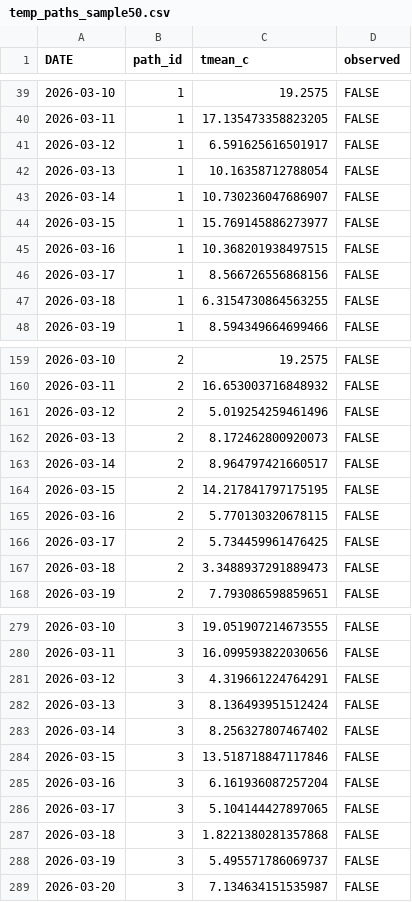
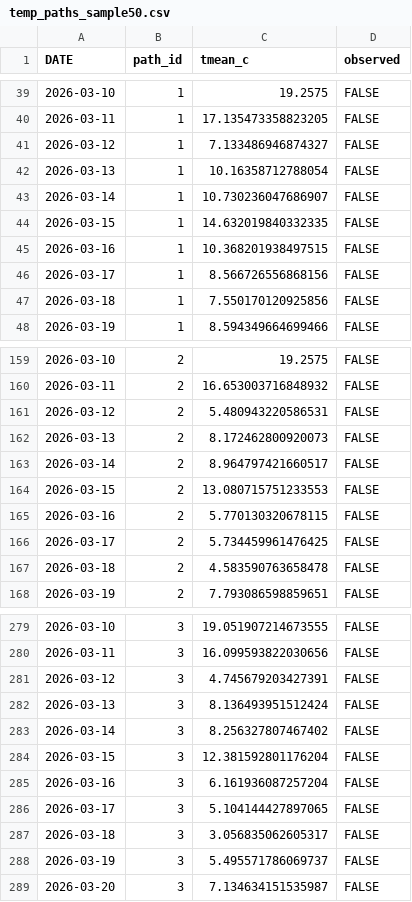
Before and after one commit to tinius/peak-bloom-prediction, a CSV file: outputs/runs/2026-03-09/temp_paths_sample50.csv, drawn as a sheet; only a part is shown, gaps mark what is left out; the diff covers the shown part only.

```diff
--- a/outputs/runs/2026-03-09/temp_paths_sample50.csv
+++ b/outputs/runs/2026-03-09/temp_paths_sample50.csv
@@ -40,9 +40,9 @@ DATE,path_id,tmean_c,observed
 2026-03-11,1,17.135473358823205,FALSE
-2026-03-12,1,6.591625616501917,FALSE
+2026-03-12,1,7.133486946874327,FALSE
 2026-03-13,1,10.16358712788054,FALSE
 2026-03-14,1,10.730236047686907,FALSE
-2026-03-15,1,15.769145886273977,FALSE
+2026-03-15,1,14.632019840332335,FALSE
 2026-03-16,1,10.368201938497515,FALSE
 2026-03-17,1,8.566726556868156,FALSE
-2026-03-18,1,6.3154730864563255,FALSE
+2026-03-18,1,7.550170120925856,FALSE
 2026-03-19,1,8.594349664699466,FALSE
@@ -160,9 +160,9 @@ DATE,path_id,tmean_c,observed
 2026-03-11,2,16.653003716848932,FALSE
-2026-03-12,2,5.019254259461496,FALSE
+2026-03-12,2,5.480943220586531,FALSE
 2026-03-13,2,8.172462800920073,FALSE
 2026-03-14,2,8.964797421660517,FALSE
-2026-03-15,2,14.217841797175195,FALSE
+2026-03-15,2,13.080715751233553,FALSE
 2026-03-16,2,5.770130320678115,FALSE
 2026-03-17,2,5.734459961476425,FALSE
-2026-03-18,2,3.3488937291889473,FALSE
+2026-03-18,2,4.583590763658478,FALSE
 2026-03-19,2,7.793086598859651,FALSE
@@ -280,9 +280,9 @@ DATE,path_id,tmean_c,observed
 2026-03-11,3,16.099593822030656,FALSE
-2026-03-12,3,4.319661224764291,FALSE
+2026-03-12,3,4.745679203427391,FALSE
 2026-03-13,3,8.136493951512424,FALSE
 2026-03-14,3,8.256327807467402,FALSE
-2026-03-15,3,13.518718847117846,FALSE
+2026-03-15,3,12.381592801176204,FALSE
 2026-03-16,3,6.161936087257204,FALSE
 2026-03-17,3,5.104144427897065,FALSE
-2026-03-18,3,1.8221380281357868,FALSE
+2026-03-18,3,3.056835062605317,FALSE
 2026-03-19,3,5.495571786069737,FALSE
```
Also changed, not shown: 141 edited cells elsewhere in this file, forecast_temps/accuweather_dc_2026-03-09.csv, outputs/runs/2026-03-09/bloom_probabilities.csv, 1 other file.
